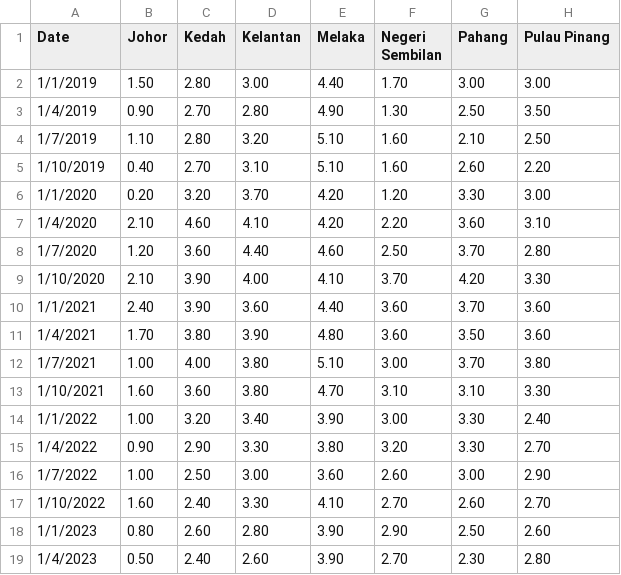
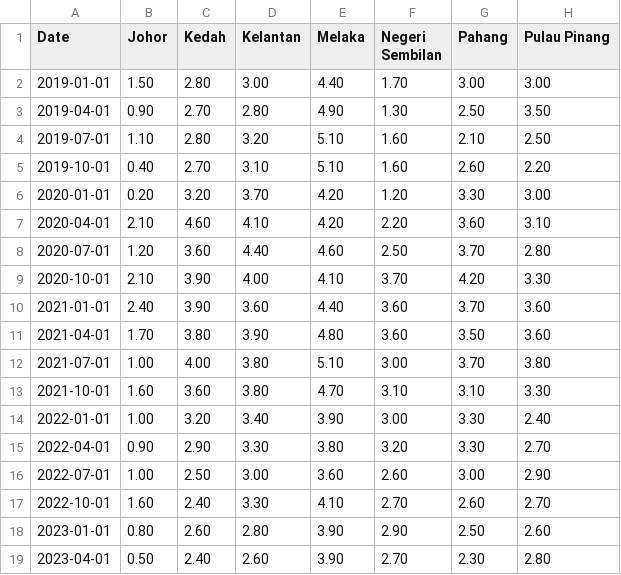
Before and after one commit to keanteng/datathon, a CSV file: Unemployment Rate.csv, drawn as a sheet; only a part is shown; the diff names each change by its address in the sheet, - before the commit and + after, or states it on an @@ line.

```diff
--- a/Unemployment Rate.csv
+++ b/Unemployment Rate.csv
-A2 (Date): 1/1/2019
+A2 (Date): 2019-01-01
-A3 (Date): 1/4/2019
+A3 (Date): 2019-04-01
-A4 (Date): 1/7/2019
+A4 (Date): 2019-07-01
-A5 (Date): 1/10/2019
+A5 (Date): 2019-10-01
-A6 (Date): 1/1/2020
+A6 (Date): 2020-01-01
-A7 (Date): 1/4/2020
+A7 (Date): 2020-04-01
-A8 (Date): 1/7/2020
+A8 (Date): 2020-07-01
-A9 (Date): 1/10/2020
+A9 (Date): 2020-10-01
-A10 (Date): 1/1/2021
+A10 (Date): 2021-01-01
-A11 (Date): 1/4/2021
+A11 (Date): 2021-04-01
-A12 (Date): 1/7/2021
+A12 (Date): 2021-07-01
-A13 (Date): 1/10/2021
+A13 (Date): 2021-10-01
-A14 (Date): 1/1/2022
+A14 (Date): 2022-01-01
-A15 (Date): 1/4/2022
+A15 (Date): 2022-04-01
-A16 (Date): 1/7/2022
+A16 (Date): 2022-07-01
-A17 (Date): 1/10/2022
+A17 (Date): 2022-10-01
-A18 (Date): 1/1/2023
+A18 (Date): 2023-01-01
-A19 (Date): 1/4/2023
+A19 (Date): 2023-04-01
```
Also changed, not shown: VacancyRate.csv, 5 other files.
